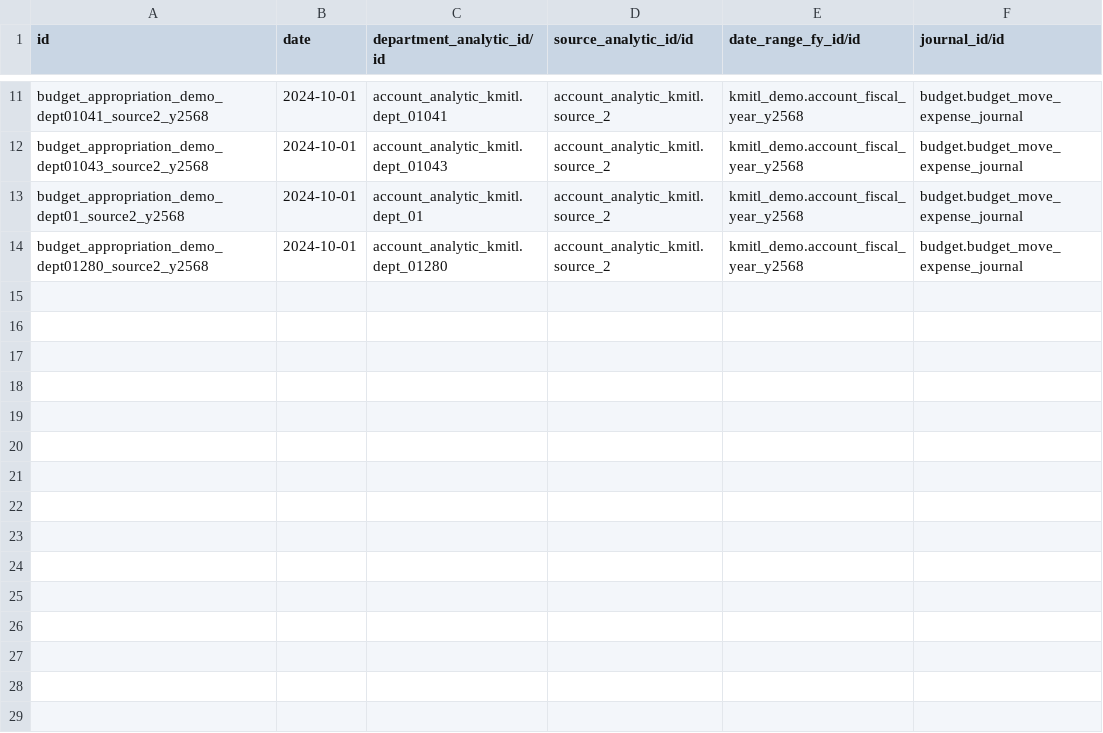
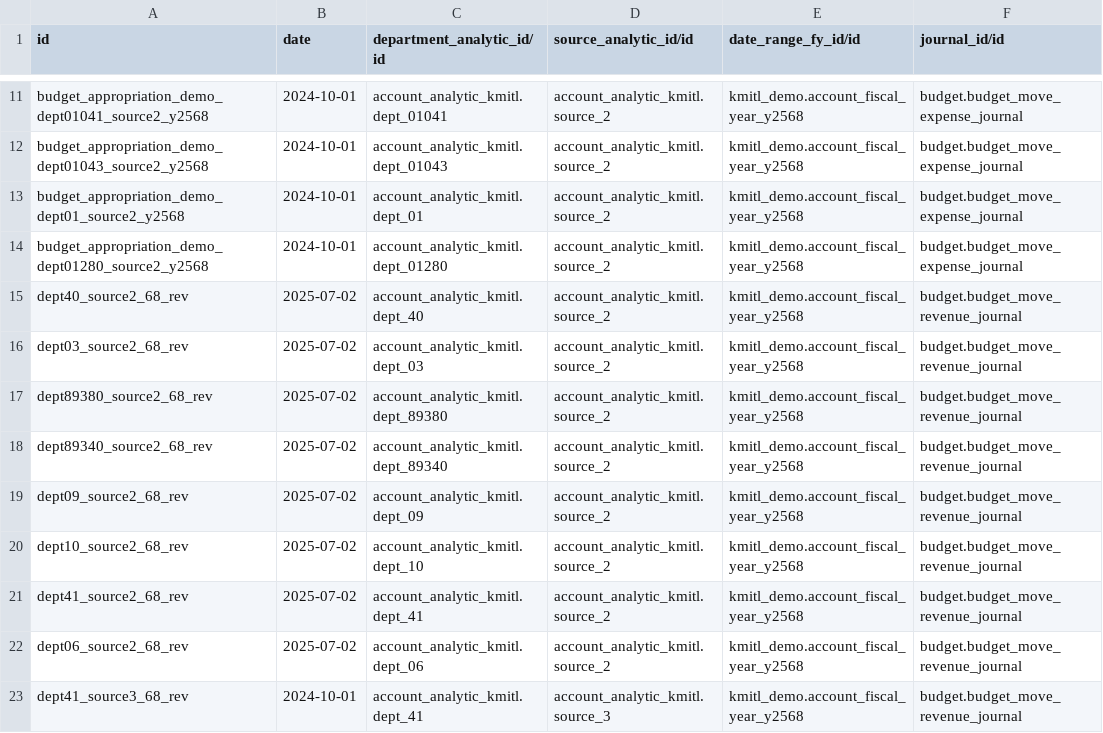
Before and after one commit to Aginix/kmitl, a CSV file: budget_appropriation_demo/data/budget.appropriation.csv, drawn as a sheet; only a part is shown, gaps mark what is left out.

```diff
--- a/budget_appropriation_demo/data/budget.appropriation.csv
+++ b/budget_appropriation_demo/data/budget.appropriation.csv
@@ -14 +14,10 @@ budget_appropriation_demo_dept01_source2_y2568,2024-10-01,account_analytic_kmitl
 budget_appropriation_demo_dept01280_source2_y2568,2024-10-01,account_analytic_kmitl.dept_01280,account_analytic_kmitl.source_2,kmitl_demo.account_fiscal_year_y2568,budget.budget_move_expense_journal
+dept40_source2_68_rev,2025-07-02,account_analytic_kmitl.dept_40,account_analytic_kmitl.source_2,kmitl_demo.account_fiscal_year_y2568,budget.budget_move_revenue_journal
+dept03_source2_68_rev,2025-07-02,account_analytic_kmitl.dept_03,account_analytic_kmitl.source_2,kmitl_demo.account_fiscal_year_y2568,budget.budget_move_revenue_journal
+dept89380_source2_68_rev,2025-07-02,account_analytic_kmitl.dept_89380,account_analytic_kmitl.source_2,kmitl_demo.account_fiscal_year_y2568,budget.budget_move_revenue_journal
+dept89340_source2_68_rev,2025-07-02,account_analytic_kmitl.dept_89340,account_analytic_kmitl.source_2,kmitl_demo.account_fiscal_year_y2568,budget.budget_move_revenue_journal
+dept09_source2_68_rev,2025-07-02,account_analytic_kmitl.dept_09,account_analytic_kmitl.source_2,kmitl_demo.account_fiscal_year_y2568,budget.budget_move_revenue_journal
+dept10_source2_68_rev,2025-07-02,account_analytic_kmitl.dept_10,account_analytic_kmitl.source_2,kmitl_demo.account_fiscal_year_y2568,budget.budget_move_revenue_journal
+dept41_source2_68_rev,2025-07-02,account_analytic_kmitl.dept_41,account_analytic_kmitl.source_2,kmitl_demo.account_fiscal_year_y2568,budget.budget_move_revenue_journal
+dept06_source2_68_rev,2025-07-02,account_analytic_kmitl.dept_06,account_analytic_kmitl.source_2,kmitl_demo.account_fiscal_year_y2568,budget.budget_move_revenue_journal
+dept41_source3_68_rev,2024-10-01,account_analytic_kmitl.dept_41,account_analytic_kmitl.source_3,kmitl_demo.account_fiscal_year_y2568,budget.budget_move_revenue_journal
```
Also changed, not shown: budget/data/budget.account.csv, budget_appropriation_demo/data/budget.appropriation.line.csv, 12 other files.
